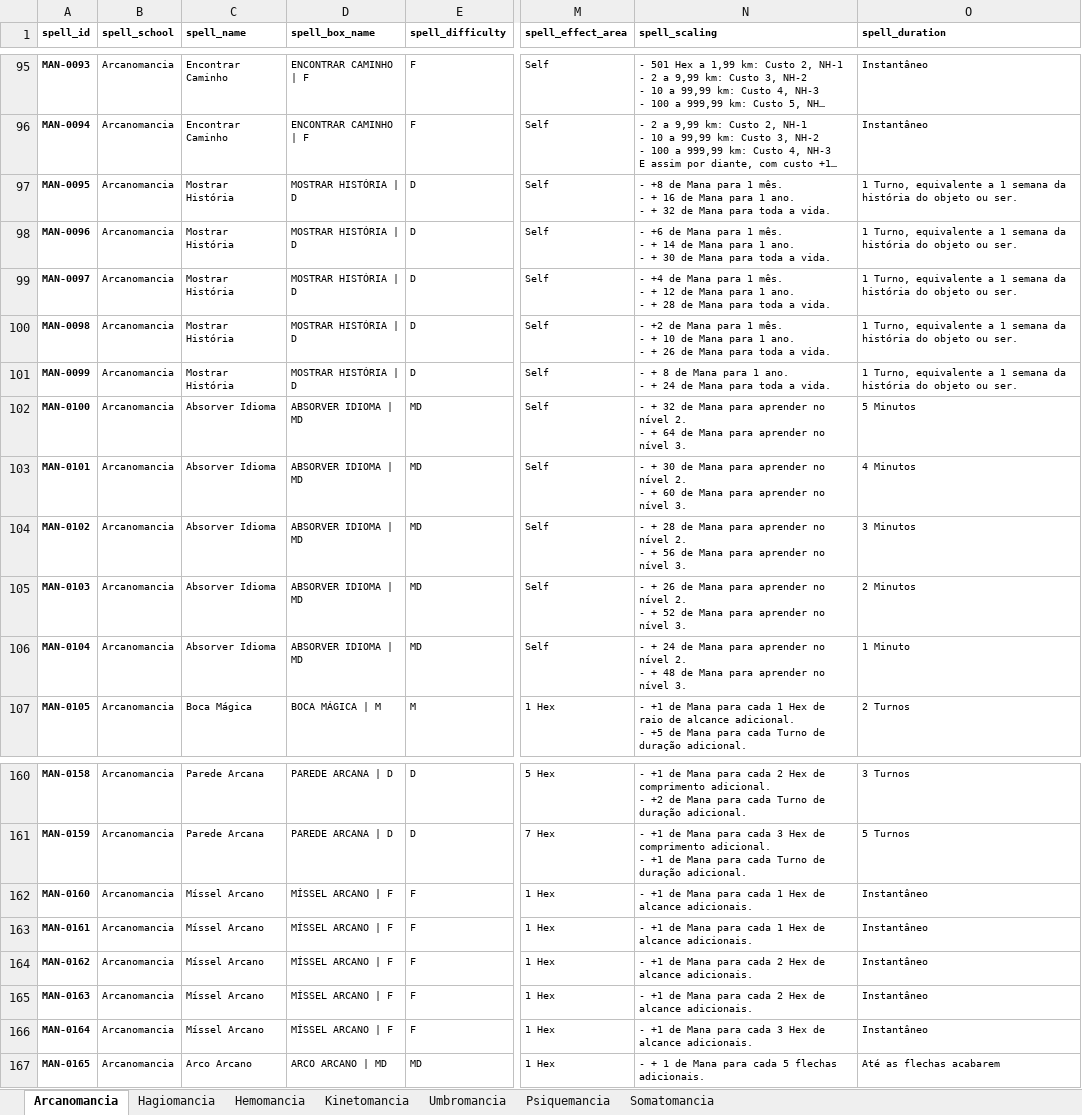
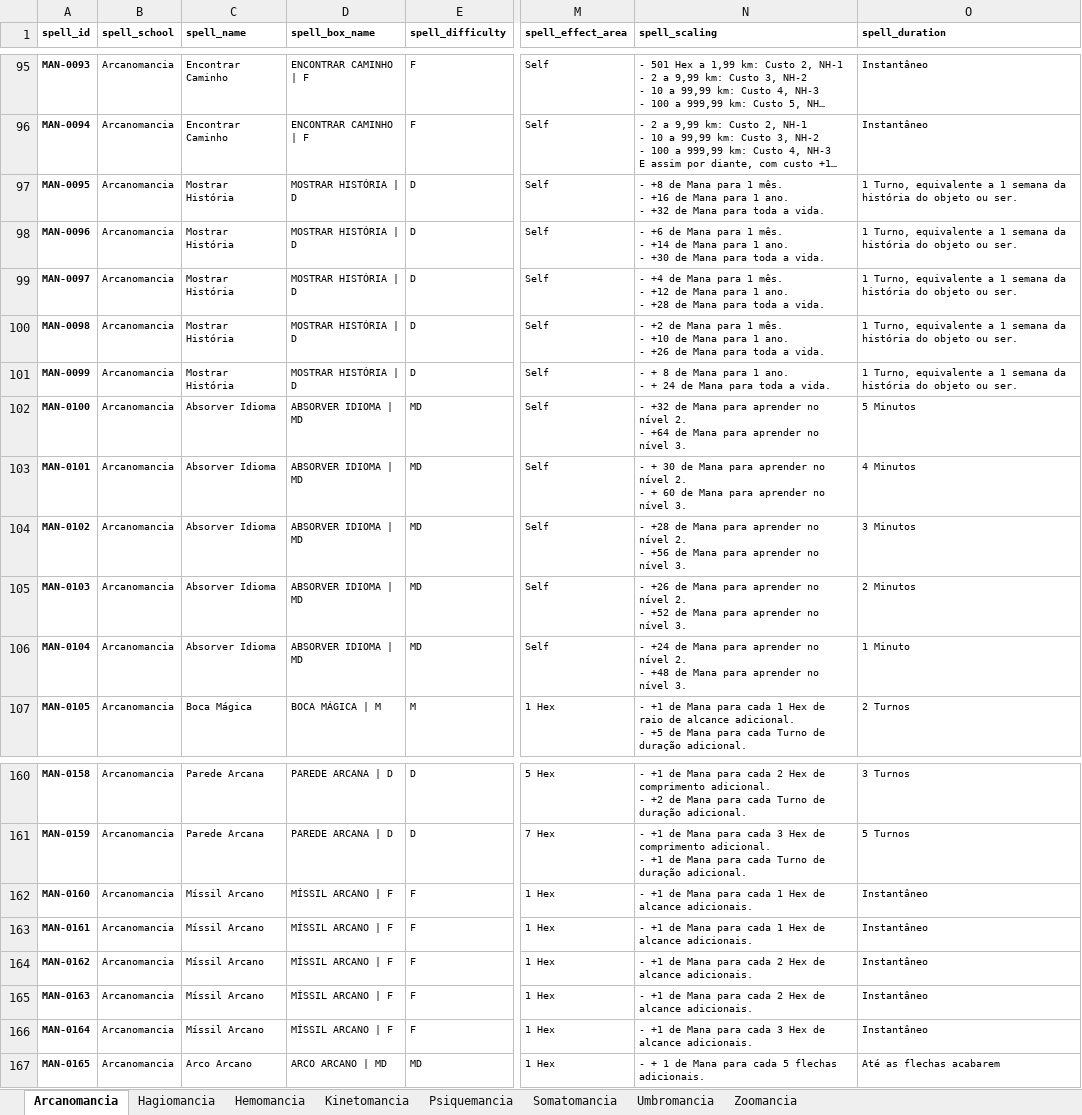
Before and after one commit to data-poet/archivumStreamlit, an Excel workbook: app/data/grimory.xlsx, sheet Arcanomancia, drawn as a sheet; only a part is shown, gaps mark what is left out; long unchanged cells end in …; values as stored, in another font and other column widths than the file's, no borders; charts and pictures not drawn; ↵ is a line break in a cell; the diff names each change by its address in the sheet, - before the commit and + after, or states it on an @@ line.

```diff
--- a/app/data/grimory.xlsx (sheet Arcanomancia)
+++ b/app/data/grimory.xlsx (sheet Arcanomancia)
+sheet tab: Zoomancia
@@ sheet tab order changed: Arcanomancia | Hagiomancia | Hemomancia | Kinetomancia | Psiquemancia | Somatomancia | Umbromancia | Zoomancia @@
-N97 (spell_scaling): …mês. ↵ - + 16 de Mana para 1 ano. ↵ - + 32 de Mana…
+N97 (spell_scaling): …mês. ↵ - +16 de Mana para 1 ano. ↵ - +32 de Mana…
-N98 (spell_scaling): …mês. ↵ - + 14 de Mana para 1 ano. ↵ - + 30 de Mana…
+N98 (spell_scaling): …mês. ↵ - +14 de Mana para 1 ano. ↵ - +30 de Mana…
-N99 (spell_scaling): …mês. ↵ - + 12 de Mana para 1 ano. ↵ - + 28 de Mana…
+N99 (spell_scaling): …mês. ↵ - +12 de Mana para 1 ano. ↵ - +28 de Mana…
-N100 (spell_scaling): …mês. ↵ - + 10 de Mana para 1 ano. ↵ - + 26 de Mana…
+N100 (spell_scaling): …mês. ↵ - +10 de Mana para 1 ano. ↵ - +26 de Mana…
-N102 (spell_scaling): - + 32 de Mana para aprender no nível 2. ↵ - + 64 de Mana…
+N102 (spell_scaling): - +32 de Mana para aprender no nível 2. ↵ - +64 de Mana…
-N104 (spell_scaling): - + 28 de Mana para aprender no nível 2. ↵ - + 56 de Mana…
+N104 (spell_scaling): - +28 de Mana para aprender no nível 2. ↵ - +56 de Mana…
-N105 (spell_scaling): - + 26 de Mana para aprender no nível 2. ↵ - + 52 de Mana…
+N105 (spell_scaling): - +26 de Mana para aprender no nível 2. ↵ - +52 de Mana…
-N106 (spell_scaling): - + 24 de Mana para aprender no nível 2. ↵ - + 48 de Mana…
+N106 (spell_scaling): - +24 de Mana para aprender no nível 2. ↵ - +48 de Mana…
-C162:C166 (spell_name): Míssel Arcano
+C162:C166 (spell_name): Míssil Arcano
-D162:D166 (spell_box_name): MÍSSEL ARCANO | F
+D162:D166 (spell_box_name): MÍSSIL ARCANO | F
```
Also changed, not shown: sheet Somatomancia, sheet Hemomancia, charts or pictures.
